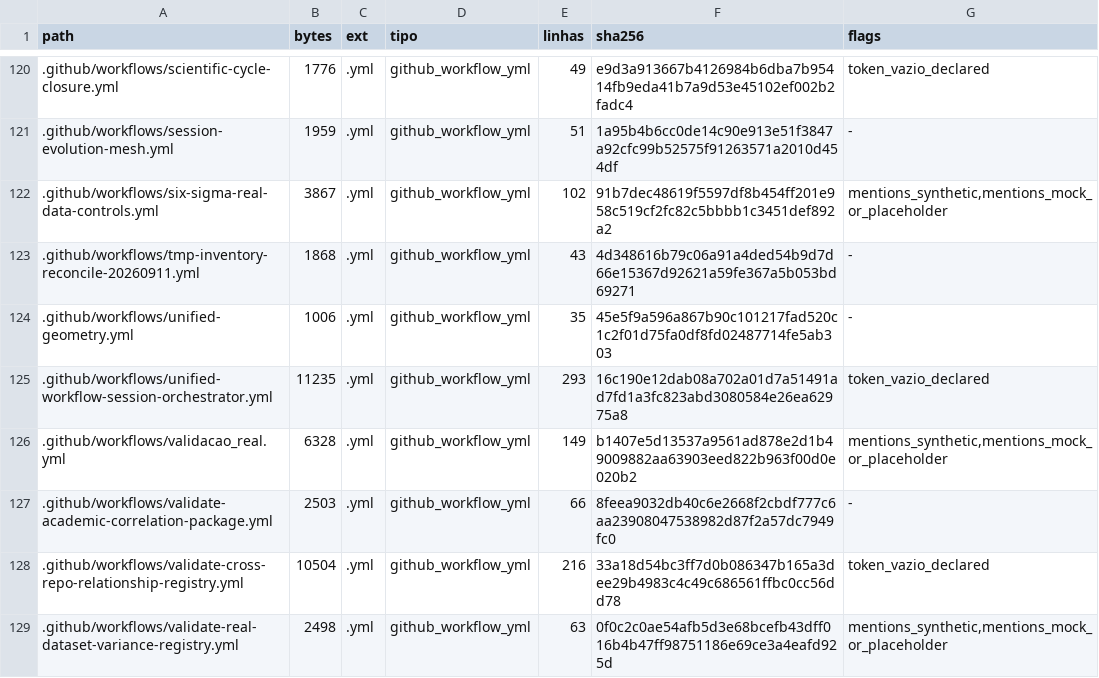
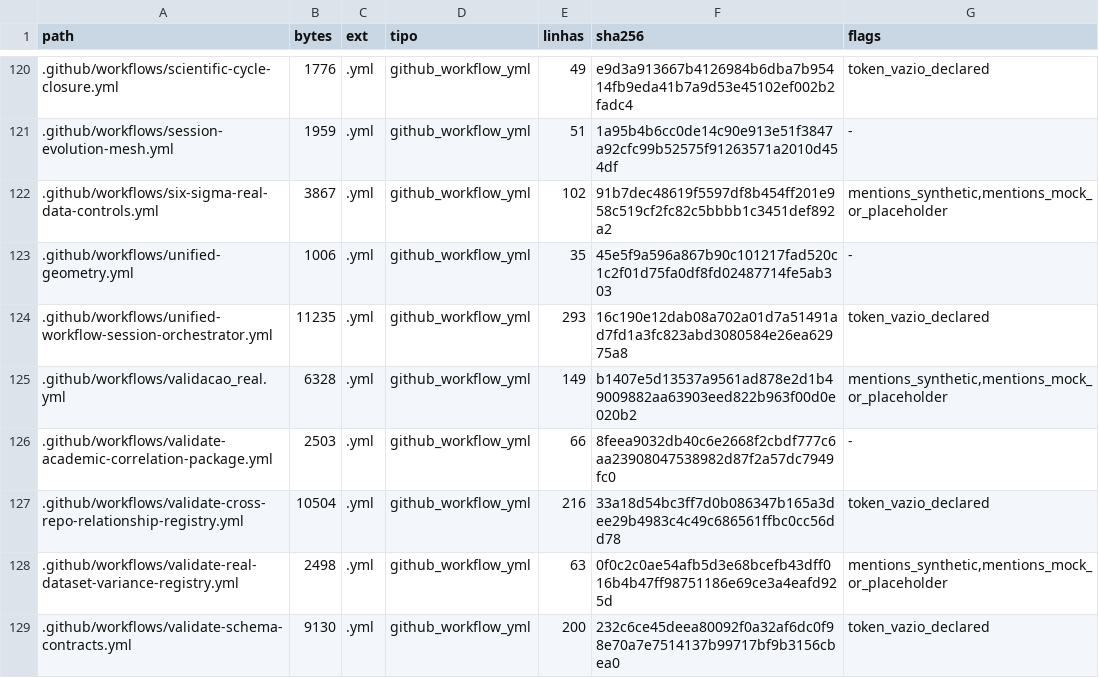
Before and after one commit to instituto-Rafael/relativity-living-light, a TSV file: data/results/repo_inventory.tsv, drawn as a sheet; only a part is shown, gaps mark what is left out; the shorter side is filled out with more unchanged rows.

```diff
--- a/data/results/repo_inventory.tsv
+++ b/data/results/repo_inventory.tsv
@@ -122,3 +122,2 @@ path	bytes	ext	tipo	linhas	sha256	flags
 .github/workflows/six-sigma-real-data-controls.yml	3867	.yml	github_workflow_yml	102	91b7dec48619f5597df8b454ff201e958c519cf2fc82c5bbbb1c3451def892a2	mentions_synthetic,mentions_mock_or_placeholder
-.github/workflows/tmp-inventory-reconcile-20260911.yml	1868	.yml	github_workflow_yml	43	4d348616b79c06a91a4ded54b9d7d66e15367d92621a59fe367a5b053bd69271	-
 .github/workflows/unified-geometry.yml	1006	.yml	github_workflow_yml	35	45e5f9a596a867b90c101217fad520c1c2f01d75fa0df8fd02487714fe5ab303	-
```
Also changed, not shown: 6 other files.
